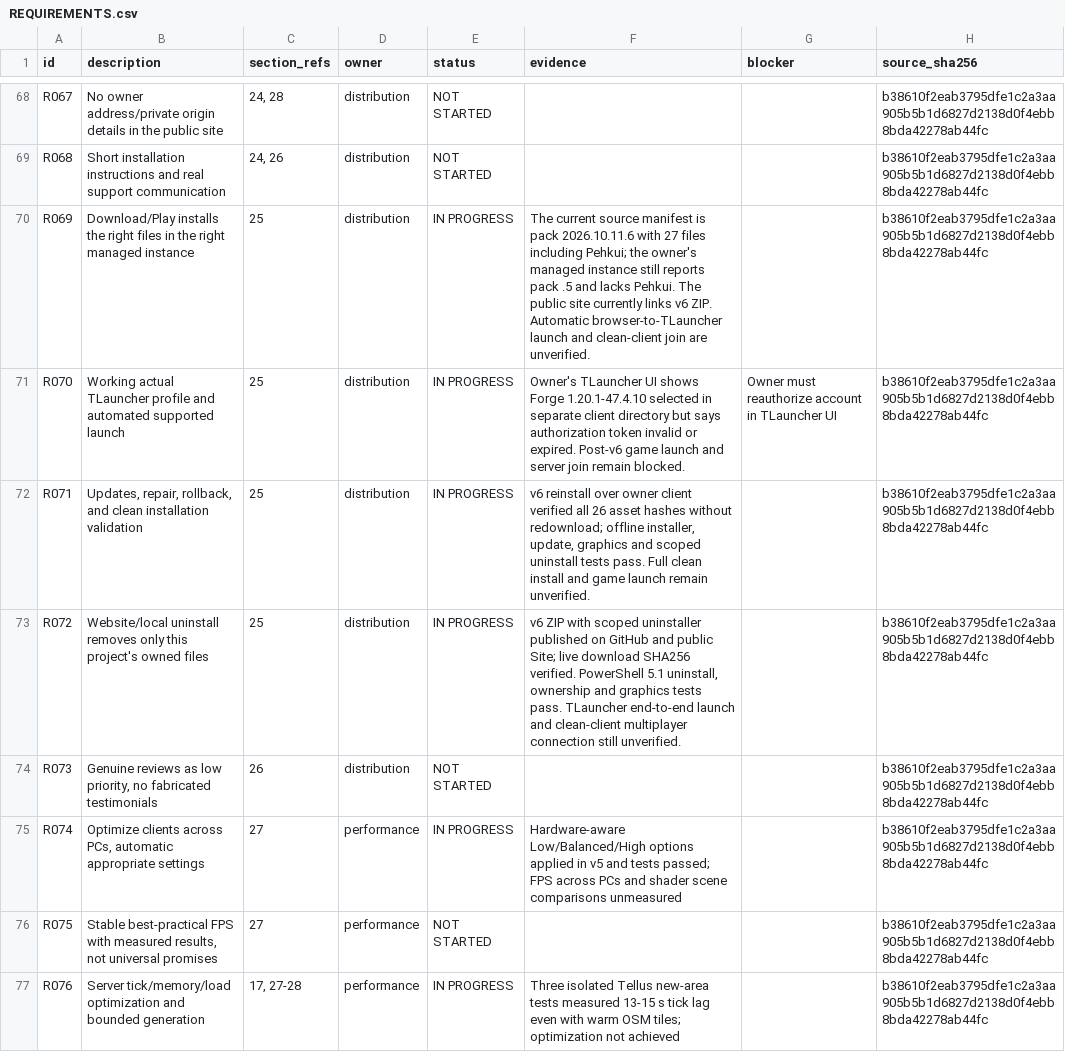
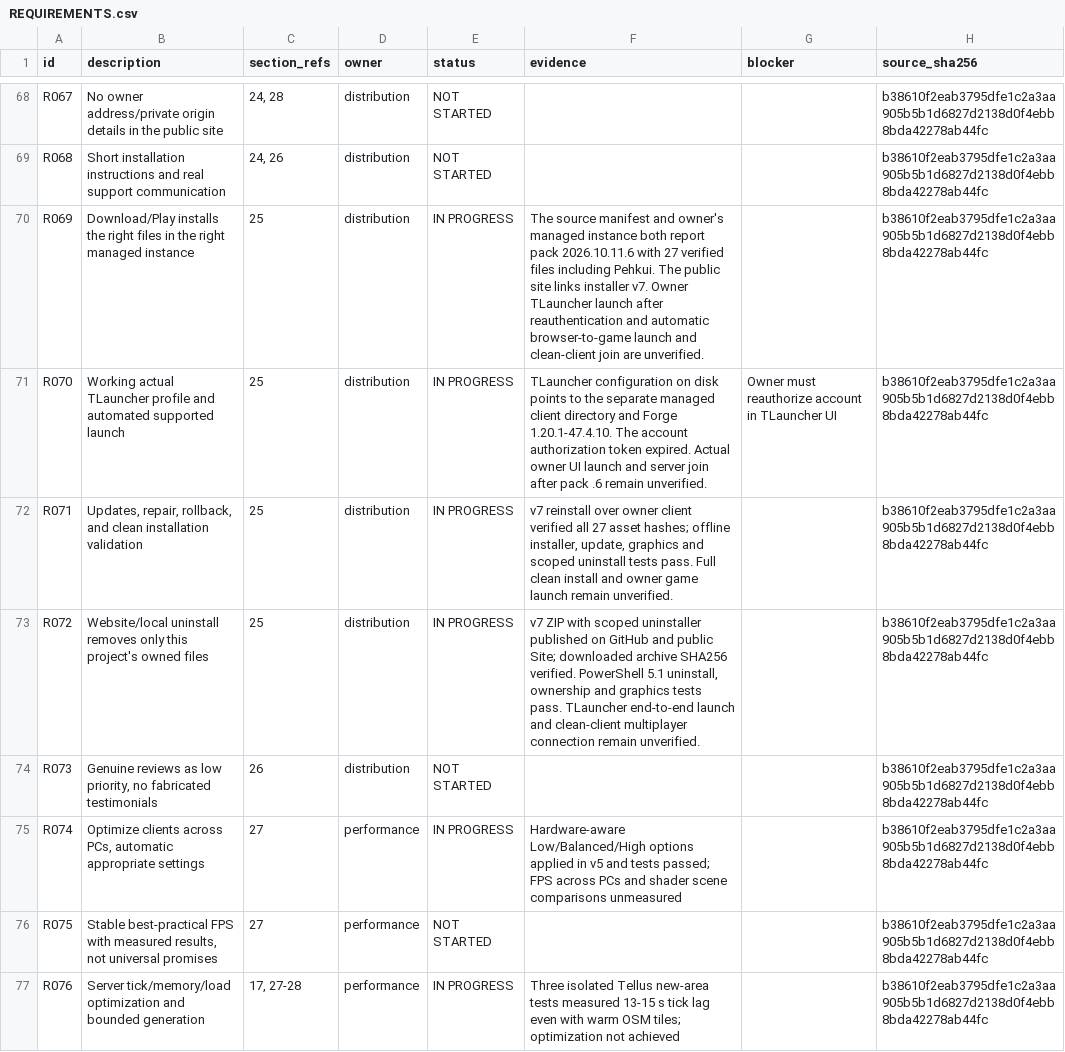
Before and after one commit to Dan23-lok/posle-minecraft-server, a CSV file: docs/REQUIREMENTS.csv, drawn as a sheet; only a part is shown, gaps mark what is left out.

Commit message:
Synchronize installer requirement evidence with v7 rollout

```diff
--- a/docs/REQUIREMENTS.csv
+++ b/docs/REQUIREMENTS.csv
@@ -69,6 +69,6 @@ R067,No owner address/private origin details in the public site,"24, 28",distrib
 R068,Short installation instructions and real support communication,"24, 26",distribution,NOT STARTED,,,b38610f2eab3795dfe1c2a3aa905b5b1d6827d2138d0f4ebb8bda42278ab44fc
-R069,Download/Play installs the right files in the right managed instance,25,distribution,IN PROGRESS,The current source manifest is pack 2026.10.11.6 with 27 files including Pehkui; the owner's managed instance still reports pack .5 and lacks Pehkui. The public site currently links v6 ZIP. Automatic browser-to-TLauncher launch and clean-client join are unverified.,,b38610f2eab3795dfe1c2a3aa905b5b1d6827d2138d0f4ebb8bda42278ab44fc
-R070,Working actual TLauncher profile and automated supported launch,25,distribution,IN PROGRESS,Owner's TLauncher UI shows Forge 1.20.1-47.4.10 selected in separate client directory but says authorization token invalid or expired. Post-v6 game launch and server join remain blocked.,Owner must reauthorize account in TLauncher UI,b38610f2eab3795dfe1c2a3aa905b5b1d6827d2138d0f4ebb8bda42278ab44fc
-R071,"Updates, repair, rollback, and clean installation validation",25,distribution,IN PROGRESS,"v6 reinstall over owner client verified all 26 asset hashes without redownload; offline installer, update, graphics and scoped uninstall tests pass. Full clean install and game launch remain unverified.",,b38610f2eab3795dfe1c2a3aa905b5b1d6827d2138d0f4ebb8bda42278ab44fc
-R072,Website/local uninstall removes only this project's owned files,25,distribution,IN PROGRESS,"v6 ZIP with scoped uninstaller published on GitHub and public Site; live download SHA256 verified. PowerShell 5.1 uninstall, ownership and graphics tests pass. TLauncher end-to-end launch and clean-client multiplayer connection still unverified.",,b38610f2eab3795dfe1c2a3aa905b5b1d6827d2138d0f4ebb8bda42278ab44fc
+R069,Download/Play installs the right files in the right managed instance,25,distribution,IN PROGRESS,The source manifest and owner's managed instance both report pack 2026.10.11.6 with 27 verified files including Pehkui. The public site links installer v7. Owner TLauncher launch after reauthentication and automatic browser-to-game launch and clean-client join are unverified.,,b38610f2eab3795dfe1c2a3aa905b5b1d6827d2138d0f4ebb8bda42278ab44fc
+R070,Working actual TLauncher profile and automated supported launch,25,distribution,IN PROGRESS,TLauncher configuration on disk points to the separate managed client directory and Forge 1.20.1-47.4.10. The account authorization token expired. Actual owner UI launch and server join after pack .6 remain unverified.,Owner must reauthorize account in TLauncher UI,b38610f2eab3795dfe1c2a3aa905b5b1d6827d2138d0f4ebb8bda42278ab44fc
+R071,"Updates, repair, rollback, and clean installation validation",25,distribution,IN PROGRESS,"v7 reinstall over owner client verified all 27 asset hashes; offline installer, update, graphics and scoped uninstall tests pass. Full clean install and owner game launch remain unverified.",,b38610f2eab3795dfe1c2a3aa905b5b1d6827d2138d0f4ebb8bda42278ab44fc
+R072,Website/local uninstall removes only this project's owned files,25,distribution,IN PROGRESS,"v7 ZIP with scoped uninstaller published on GitHub and public Site; downloaded archive SHA256 verified. PowerShell 5.1 uninstall, ownership and graphics tests pass. TLauncher end-to-end launch and clean-client multiplayer connection remain unverified.",,b38610f2eab3795dfe1c2a3aa905b5b1d6827d2138d0f4ebb8bda42278ab44fc
 R073,"Genuine reviews as low priority, no fabricated testimonials",26,distribution,NOT STARTED,,,b38610f2eab3795dfe1c2a3aa905b5b1d6827d2138d0f4ebb8bda42278ab44fc
```
